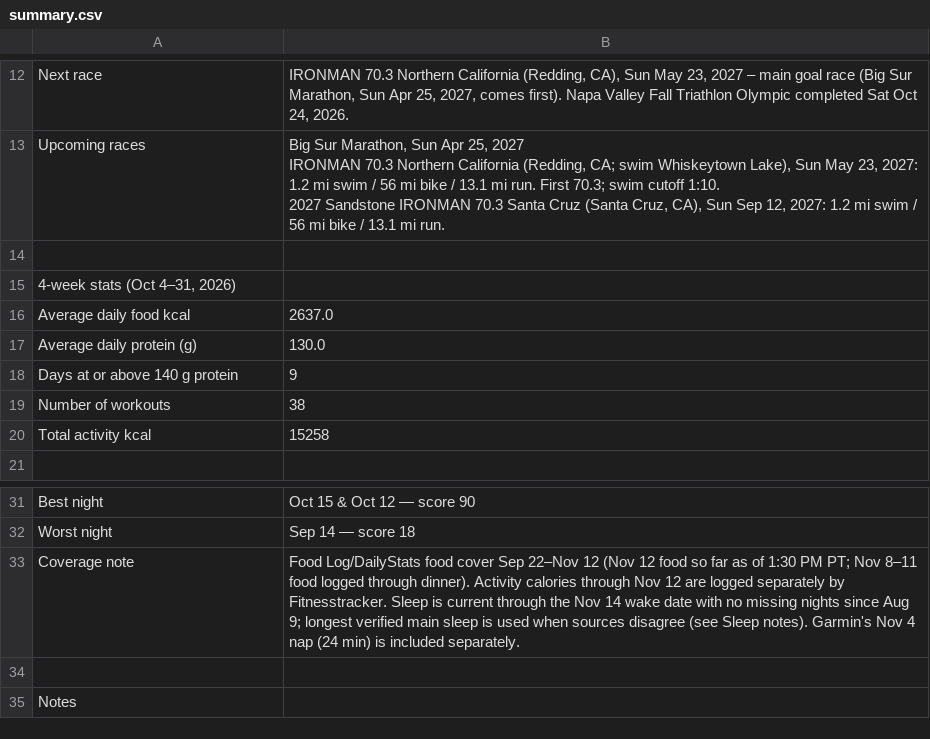
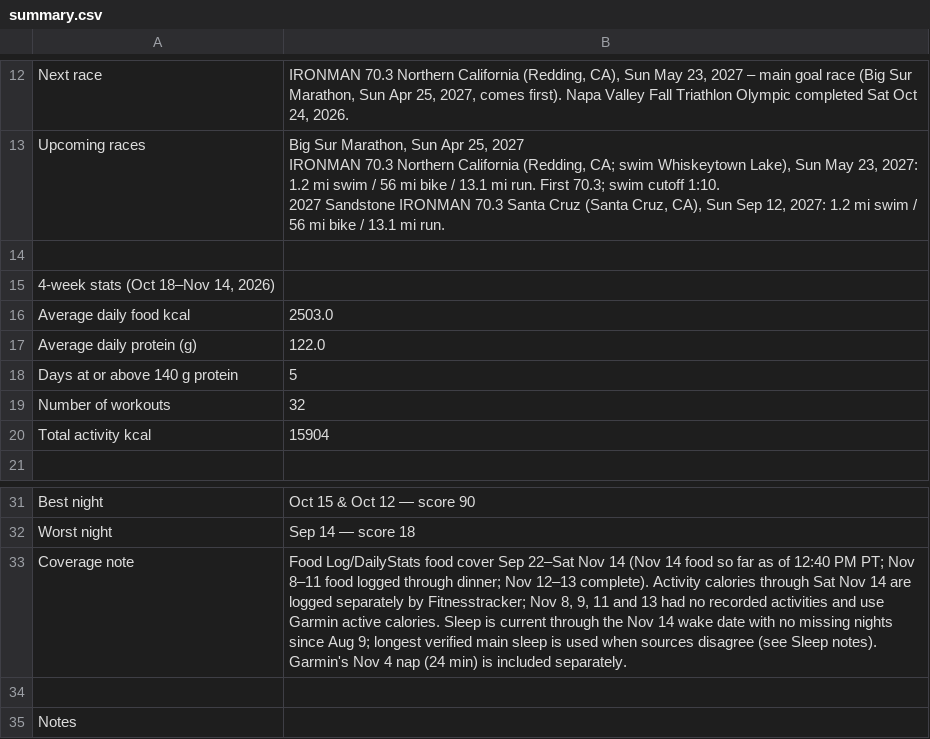
Before and after one commit to ravidev/fitness-dashboard, a CSV file: data/summary.csv, drawn as a sheet; only a part is shown, gaps mark what is left out.

```diff
--- a/data/summary.csv
+++ b/data/summary.csv
@@ -16,8 +16,8 @@ IRONMAN 70.3 Northern California (Redding, CA; swim Whiskeytown Lake), Sun May 2
 ,
-"4-week stats (Oct 4–31, 2026)",
-Average daily food kcal,2637.0
-Average daily protein (g),130.0
-Days at or above 140 g protein,9
-Number of workouts,38
-Total activity kcal,15258
+"4-week stats (Oct 18–Nov 14, 2026)",
+Average daily food kcal,2503.0
+Average daily protein (g),122.0
+Days at or above 140 g protein,5
+Number of workouts,32
+Total activity kcal,15904
 ,
@@ -34,3 +34,3 @@ Best night,Oct 15 & Oct 12 — score 90
 Worst night,Sep 14 — score 18
-Coverage note,Food Log/DailyStats food cover Sep 22–Nov 12 (Nov 12 food so far as of 1:30 PM PT; Nov 8–11 food logged through dinner). Activity calories through Nov 12 are logged separately by Fitnesstracker. Sleep is current through the Nov 14 wake date with no missing nights since Aug 9; longest verified main sleep is used when sources disagree (see Sleep notes). Garmin's Nov 4 nap (24 min) is included separately.
+Coverage note,"Food Log/DailyStats food cover Sep 22–Sat Nov 14 (Nov 14 food so far as of 12:40 PM PT; Nov 8–11 food logged through dinner; Nov 12–13 complete). Activity calories through Sat Nov 14 are logged separately by Fitnesstracker; Nov 8, 9, 11 and 13 had no recorded activities and use Garmin active calories. Sleep is current through the Nov 14 wake date with no missing nights since Aug 9; longest verified main sleep is used when sources disagree (see Sleep notes). Garmin's Nov 4 nap (24 min) is included separately."
 ,
```
Also changed, not shown: data/dailystats.csv, data/foodlog.csv, 10 other files.
